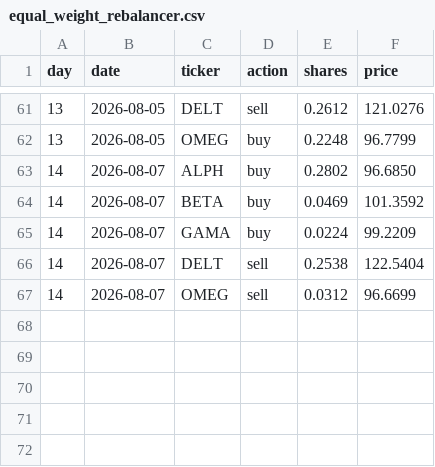
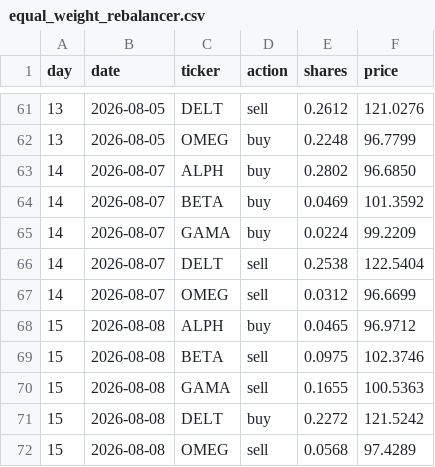
Before and after one commit to thebeardedmild/hello-world, a CSV file: finance fun/data/ledger/equal_weight_rebalancer.csv, drawn as a sheet; only a part is shown, gaps mark what is left out.

```diff
--- a/finance fun/data/ledger/equal_weight_rebalancer.csv
+++ b/finance fun/data/ledger/equal_weight_rebalancer.csv
@@ -67 +67,6 @@ day,date,ticker,action,shares,price
 14,2026-08-07,OMEG,sell,0.0312,96.6699
+15,2026-08-08,ALPH,buy,0.0465,96.9712
+15,2026-08-08,BETA,sell,0.0975,102.3746
+15,2026-08-08,GAMA,sell,0.1655,100.5363
+15,2026-08-08,DELT,buy,0.2272,121.5242
+15,2026-08-08,OMEG,sell,0.0568,97.4289
```
Also changed, not shown: finance fun/data/ledger/mean_reversion.csv, finance fun/data/ledger/random_walker.csv, 7 other files.
